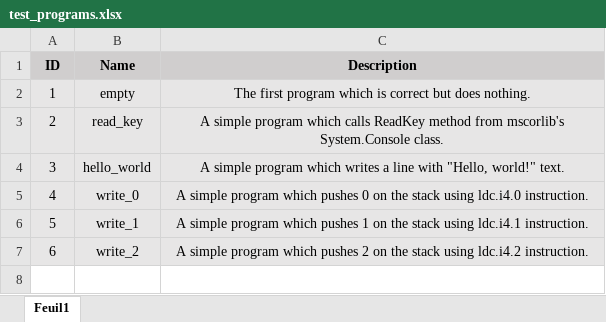
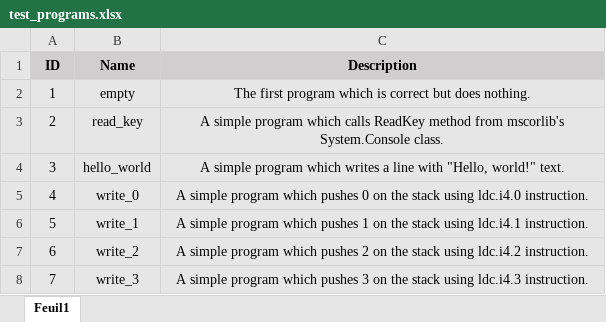
Before and after one commit to PlumpMath/CILantro, an Excel workbook: docs/test_programs.xlsx, sheet Feuil1, drawn as a sheet; values as stored, in another font and other column widths than the file's, no borders; the diff names each change by its address in the sheet, - before the commit and + after, or states it on an @@ line.

Commit message:
Program 7.

```diff
--- a/docs/test_programs.xlsx (sheet Feuil1)
+++ b/docs/test_programs.xlsx (sheet Feuil1)
+row 8: 7 | write_3 | A simple program which pushes 3 on the stack using ldc.i4.3 instruction.
```
Also changed, not shown: 2 other files.
